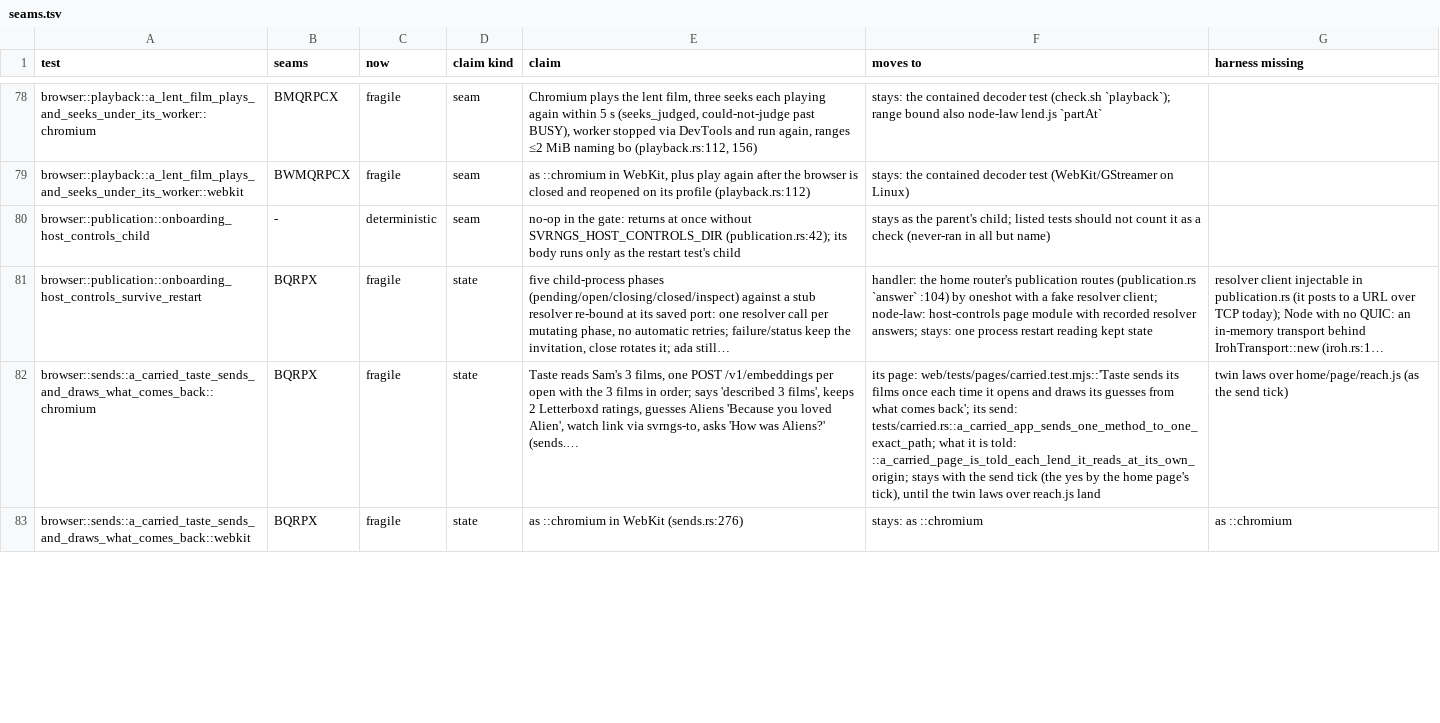
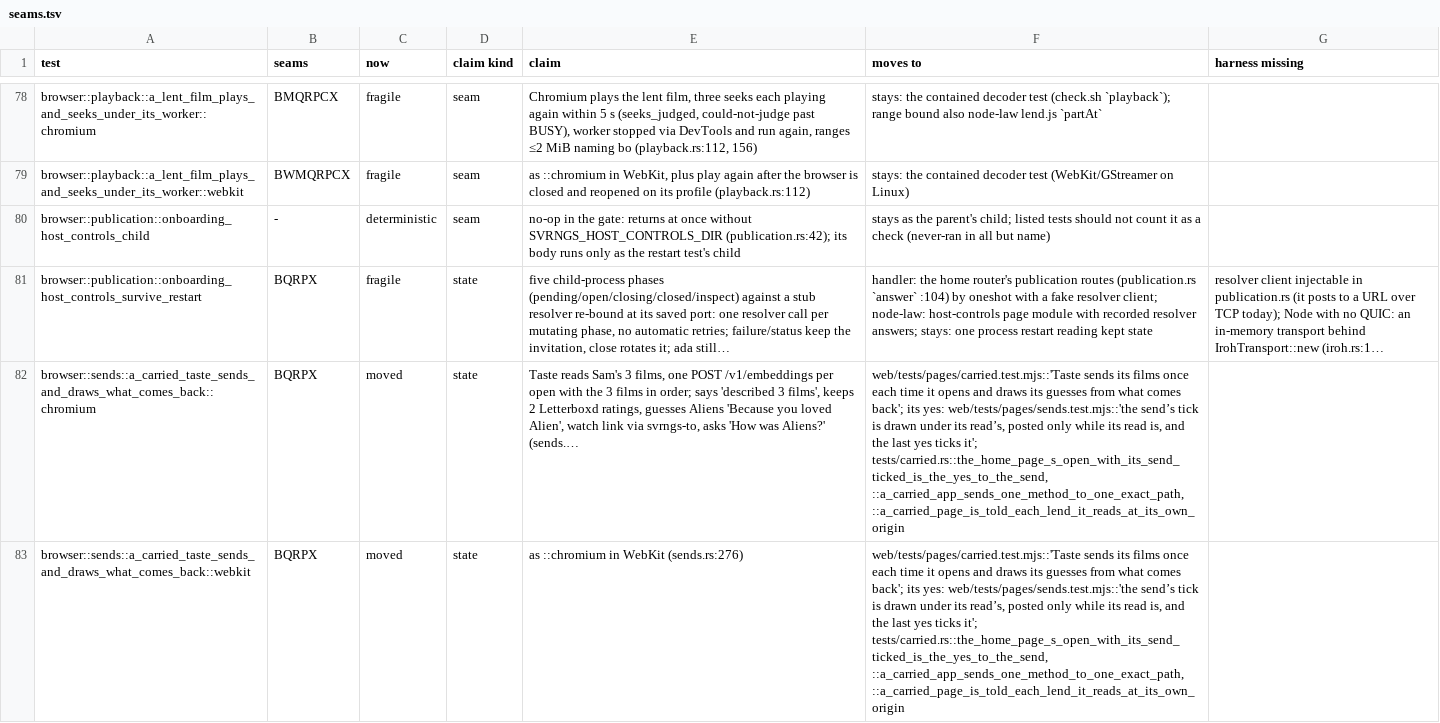
Before and after one commit to alexsbryan/svrngs, a TSV file: docs/seams.tsv, drawn as a sheet; only a part is shown, gaps mark what is left out; the diff covers the shown part only; the diff names each change by its address in the sheet, - before the commit and + after, or states it on an @@ line.

Commit message:
browser: retire sends' two tests (four rows), their claims laws and wire tests now
- the_send_tick_is_the_yes_to_a_send (both engines): 403 `unasked`
  before the yes, the send then 200 with its answer, the service asked
  once, body whole -> tests/carried.rs
  the_home_page_s_open_with_its_send_ticked_is_the_yes_to_the_send; the
  line, ticks, disabled, posted reads/sends, and the last yes ticking it
  -> pages/sends.test.mjs (336f2153).
- a_carried_taste_sends_and_draws_what_comes_back (both engines): every
  page word, the films, the ratings, the guess and its why, the watch
  link, the after, one POST per open with the three films in order,
  Jellyfin only read -> pages/carried.test.mjs's Taste law; its yes ->
  pages/sends.test.mjs; what it is told at its origin and its send ->
  tests/carried.rs a_carried_page_is_told_each_lend_it_reads_at_its_own_origin,
  a_carried_app_sends_one_method_to_one_exact_path.

Gone with them: browser/sends.rs, main.rs `mod sends` and `mod keeping`
(only sends used it), web/tests/sends.mjs and taste-sends.mjs.
docs/seams.tsv: four rows `moved`; CHECKS.md unit 1 says so.

Checked: cargo clippy -p svrngs-node --test browser -- -D warnings;
rustfmt --check; node --test web/tests/pages/sends.test.mjs.

```diff
--- a/docs/seams.tsv
+++ b/docs/seams.tsv
-C82:C83 (now): fragile
+C82:C83 (now): moved
-F82 (moves to): its page: web/tests/pages/carried.test.mjs::'Taste sends its films once each time it opens and draws its guesses from what comes back'; its send: tests/carried.rs::a_carried_app_sends_one_method_to_one_exact_path; what it is told: ::a_carried_page_is_told_each_lend_it_reads_at_its_own_origin; stays with the send tick (the yes by the home page's tick), until the twin laws over reach.js land
+F82 (moves to): web/tests/pages/carried.test.mjs::'Taste sends its films once each time it opens and draws its guesses from what comes back'; its yes: web/tests/pages/sends.test.mjs::'the send’s tick is drawn under its read’s, posted only while its read is, and the last yes ticks it'; tests/carried.rs::the_home_page_s_open_with_its_send_ticked_is_the_yes_to_the_send, ::a_carried_app_sends_one_method_to_one_exact_path, ::a_carried_page_is_told_each_lend_it_reads_at_its_own_origin
-G82 (harness missing): twin laws over home/page/reach.js (as the send tick)
+G82 (harness missing): (empty)
-F83 (moves to): stays: as ::chromium
+F83 (moves to): web/tests/pages/carried.test.mjs::'Taste sends its films once each time it opens and draws its guesses from what comes back'; its yes: web/tests/pages/sends.test.mjs::'the send’s tick is drawn under its read’s, posted only while its read is, and the last yes ticks it'; tests/carried.rs::the_home_page_s_open_with_its_send_ticked_is_the_yes_to_the_send, ::a_carried_app_sends_one_method_to_one_exact_path, ::a_carried_page_is_told_each_lend_it_reads_at_its_own_origin
-G83 (harness missing): as ::chromium
+G83 (harness missing): (empty)
```
Also changed, not shown: 5 edited cells elsewhere in this file, 5 other files.
